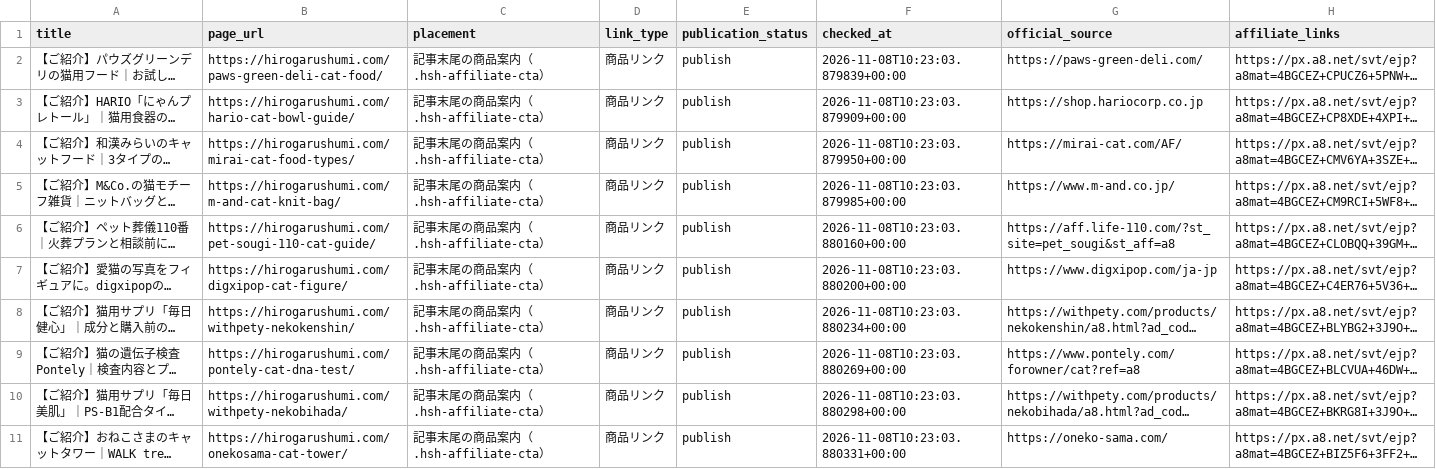
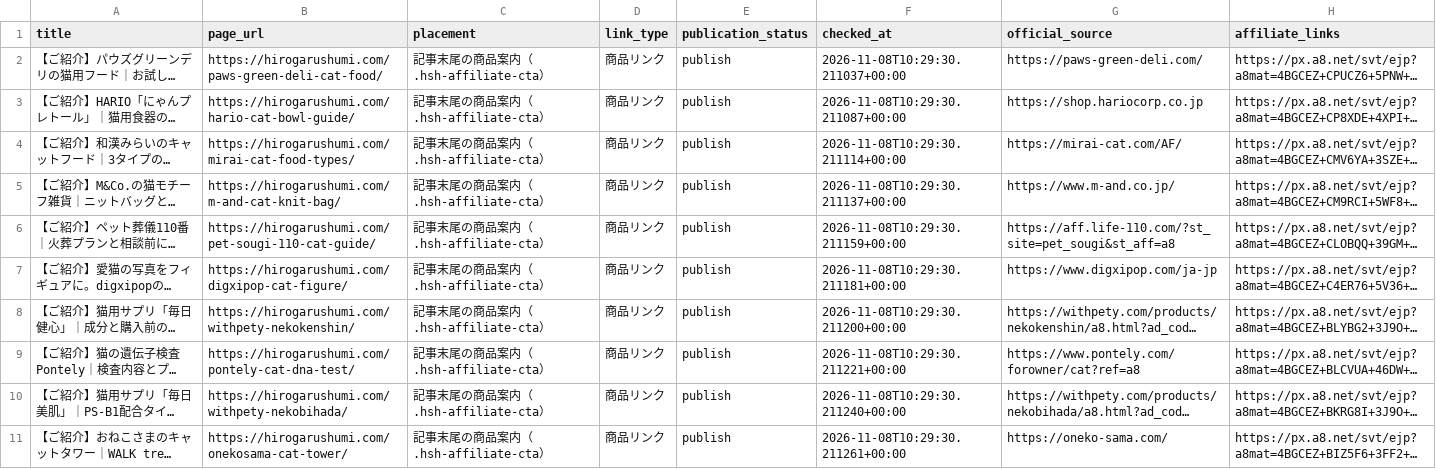
Before and after one commit to scudetto0630-dotcom/blog, a CSV file: site-content/operations/polish-100-20261108/product-links.csv, drawn as a sheet; only a part is shown; long unchanged cells end in …; the diff covers the shown part only; the diff names each change by its address in the sheet, - before the commit and + after, or states it on an @@ line.

```diff
--- a/site-content/operations/polish-100-20261108/product-links.csv
+++ b/site-content/operations/polish-100-20261108/product-links.csv
-F2 (checked_at): 2026-11-08T10:23:03.879839+00:00
+F2 (checked_at): 2026-11-08T10:29:30.211037+00:00
-F3 (checked_at): 2026-11-08T10:23:03.879909+00:00
+F3 (checked_at): 2026-11-08T10:29:30.211087+00:00
-F4 (checked_at): 2026-11-08T10:23:03.879950+00:00
+F4 (checked_at): 2026-11-08T10:29:30.211114+00:00
-F5 (checked_at): 2026-11-08T10:23:03.879985+00:00
+F5 (checked_at): 2026-11-08T10:29:30.211137+00:00
-F6 (checked_at): 2026-11-08T10:23:03.880160+00:00
+F6 (checked_at): 2026-11-08T10:29:30.211159+00:00
-F7 (checked_at): 2026-11-08T10:23:03.880200+00:00
+F7 (checked_at): 2026-11-08T10:29:30.211181+00:00
-F8 (checked_at): 2026-11-08T10:23:03.880234+00:00
+F8 (checked_at): 2026-11-08T10:29:30.211200+00:00
-F9 (checked_at): 2026-11-08T10:23:03.880269+00:00
+F9 (checked_at): 2026-11-08T10:29:30.211221+00:00
-F10 (checked_at): 2026-11-08T10:23:03.880298+00:00
+F10 (checked_at): 2026-11-08T10:29:30.211240+00:00
-F11 (checked_at): 2026-11-08T10:23:03.880331+00:00
+F11 (checked_at): 2026-11-08T10:29:30.211261+00:00
```
Also changed, not shown: 9 edited cells elsewhere in this file, 16 other files.
